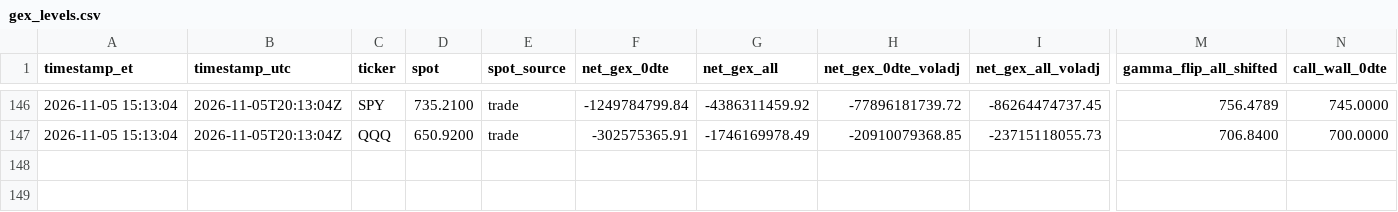
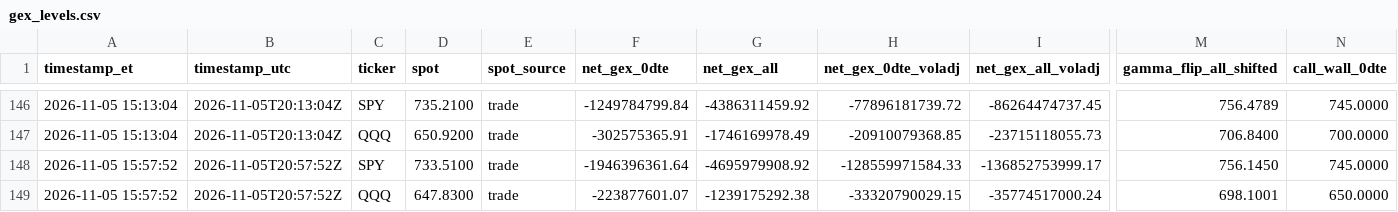
Before and after one commit to jnewsom188327/stoch-bot, a CSV file: results/gex/gex_levels.csv, drawn as a sheet; only a part is shown, gaps mark what is left out; rows hold the shown columns only; the diff names each change by its address in the sheet, - before the commit and + after, or states it on an @@ line.

```diff
--- a/results/gex/gex_levels.csv
+++ b/results/gex/gex_levels.csv
+row 148: 2026-11-05 15:57:52 | 2026-11-05T20:57:52Z | SPY | 733.5100 | trade | -1946396361.64 | -4695979908.92 | -128559971584.33 | -136852753999.17 | 756.1450 | 745.0000
+row 149: 2026-11-05 15:57:52 | 2026-11-05T20:57:52Z | QQQ | 647.8300 | trade | -223877601.07 | -1239175292.38 | -33320790029.15 | -35774517000.24 | 698.1001 | 650.0000
```
Also changed, not shown: 3 other files.
